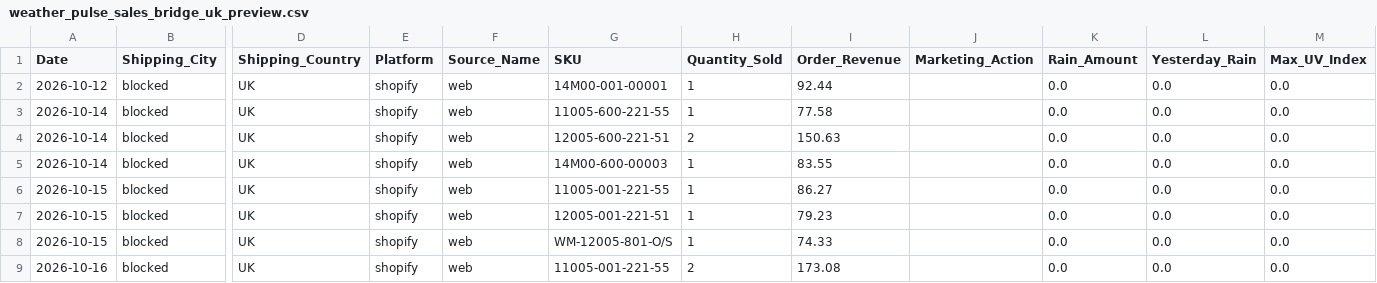
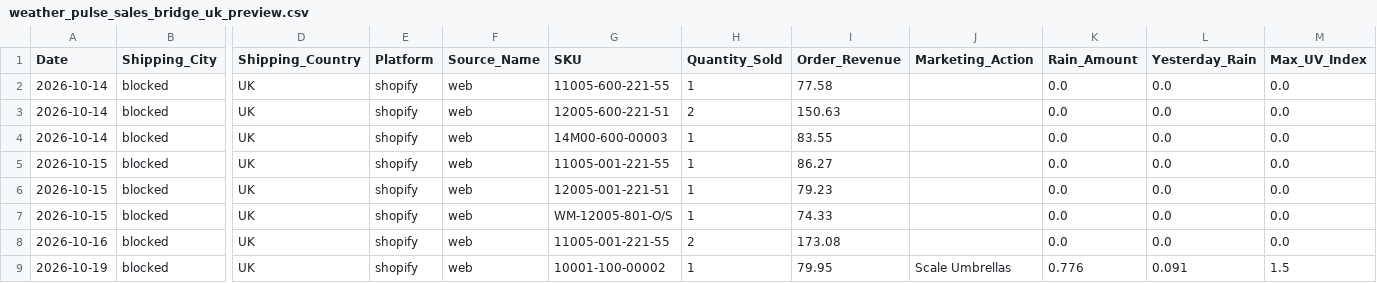
Before and after one commit to WeathermanInc/marketing-weather-engine, a CSV file: data/weather_pulse_sales_bridge_uk_preview.csv, drawn as a sheet; only a part is shown, gaps mark what is left out; removed rows and columns are numbered as before the commit, all else as after; rows hold the shown columns only; the diff names each change by its address in the sheet, - before the commit and + after, or states it on an @@ line.

```diff
--- a/data/weather_pulse_sales_bridge_uk_preview.csv
+++ b/data/weather_pulse_sales_bridge_uk_preview.csv
-row 2: 2026-10-12 | blocked | UK | shopify | web | 14M00-001-00001 | 1 | 92.44 |  | 0.0 | 0.0 | 0.0
+row 9: 2026-10-19 | blocked | UK | shopify | web | 10001-100-00002 | 1 | 79.95 | Scale Umbrellas | 0.776 | 0.091 | 1.5
```
Also changed, not shown: data/weather_pulse_audit_uk_preview.csv, data/weather_pulse_sales_bridge_ca_preview.csv, 6 other files.
